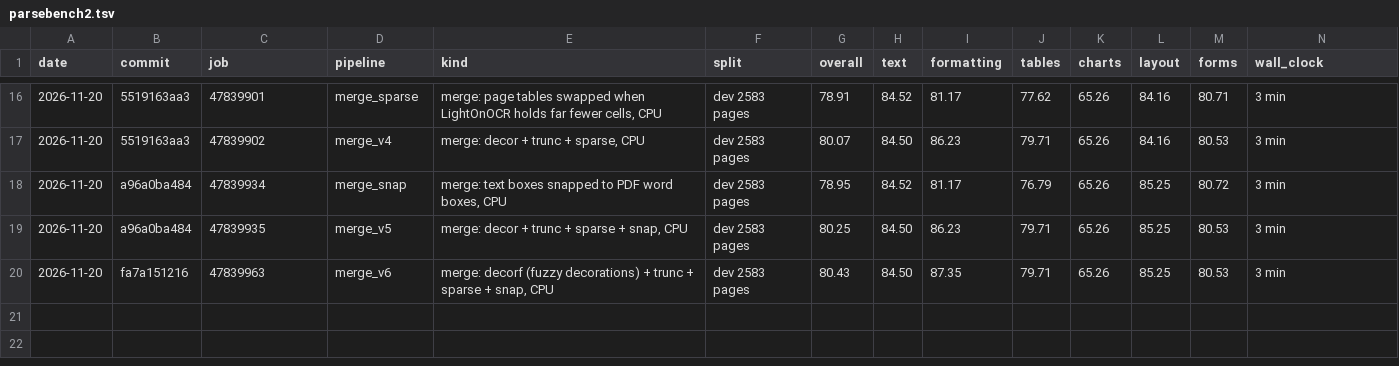
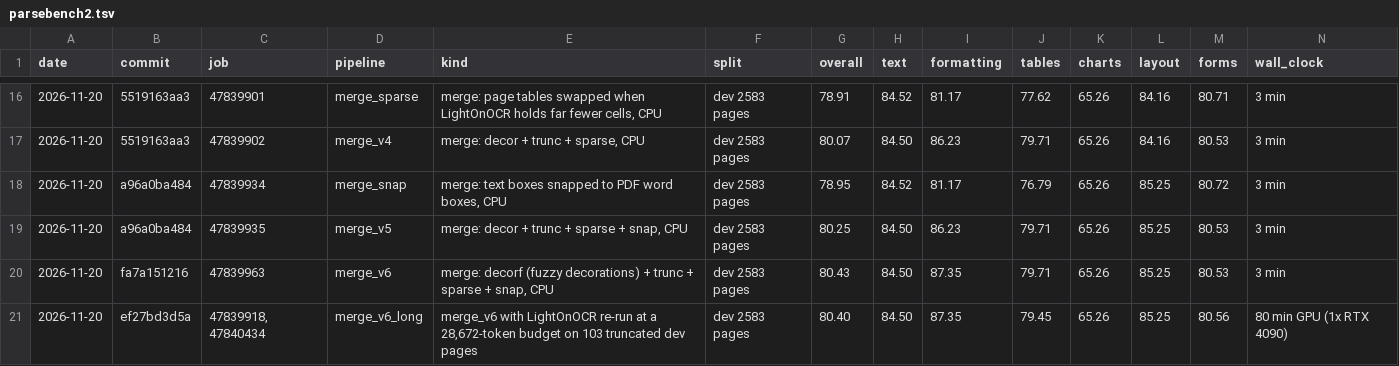
Before and after one commit to munsteraner/idp, a TSV file: results/parsebench2.tsv, drawn as a sheet; only a part is shown, gaps mark what is left out; rows hold the shown columns only; the diff names each change by its address in the sheet, - before the commit and + after, or states it on an @@ line.

```diff
--- a/results/parsebench2.tsv
+++ b/results/parsebench2.tsv
+row 21: 2026-11-20 | ef27bd3d5a | 47839918, 47840434 | merge_v6_long | merge_v6 with LightOnOCR re-run at a 28,672-token budget on 103 truncated dev pages | dev 2583 pages | 80.40 | 84.50 | 87.35 | 79.45 | 65.26 | 85.25 | 80.56 | 80 min GPU (1x RTX 4090)
```
Also changed, not shown: 3 other files.
